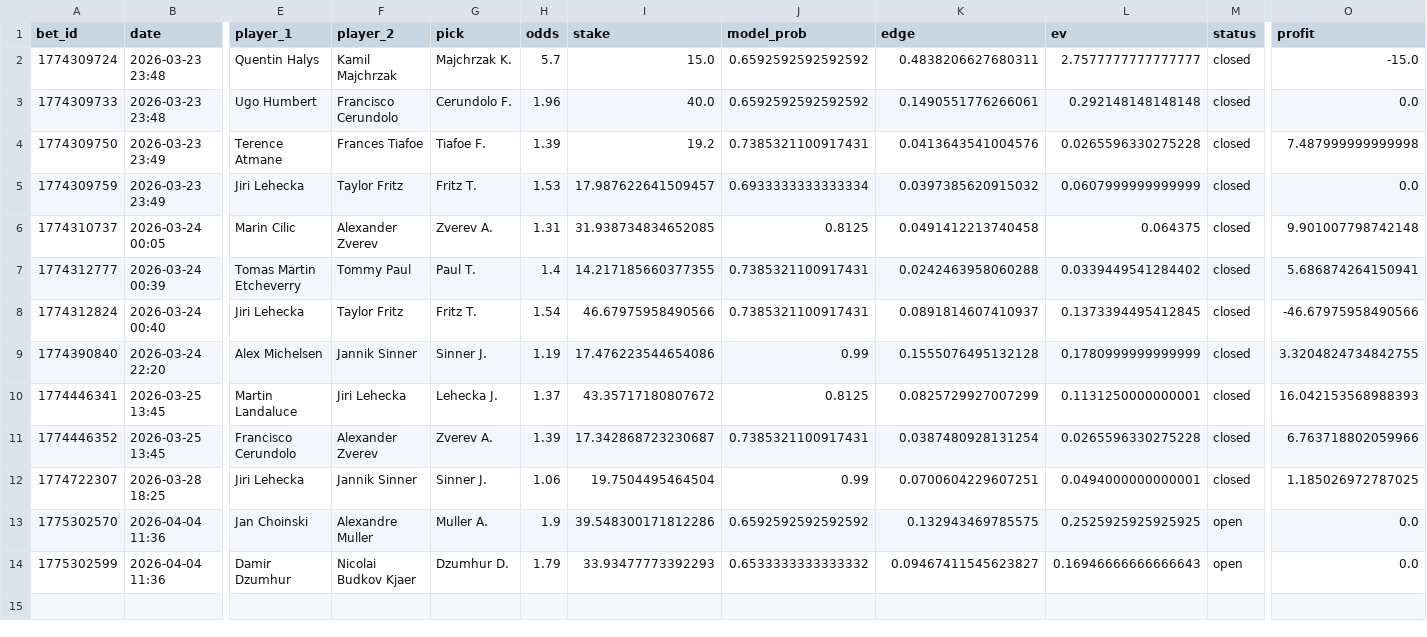
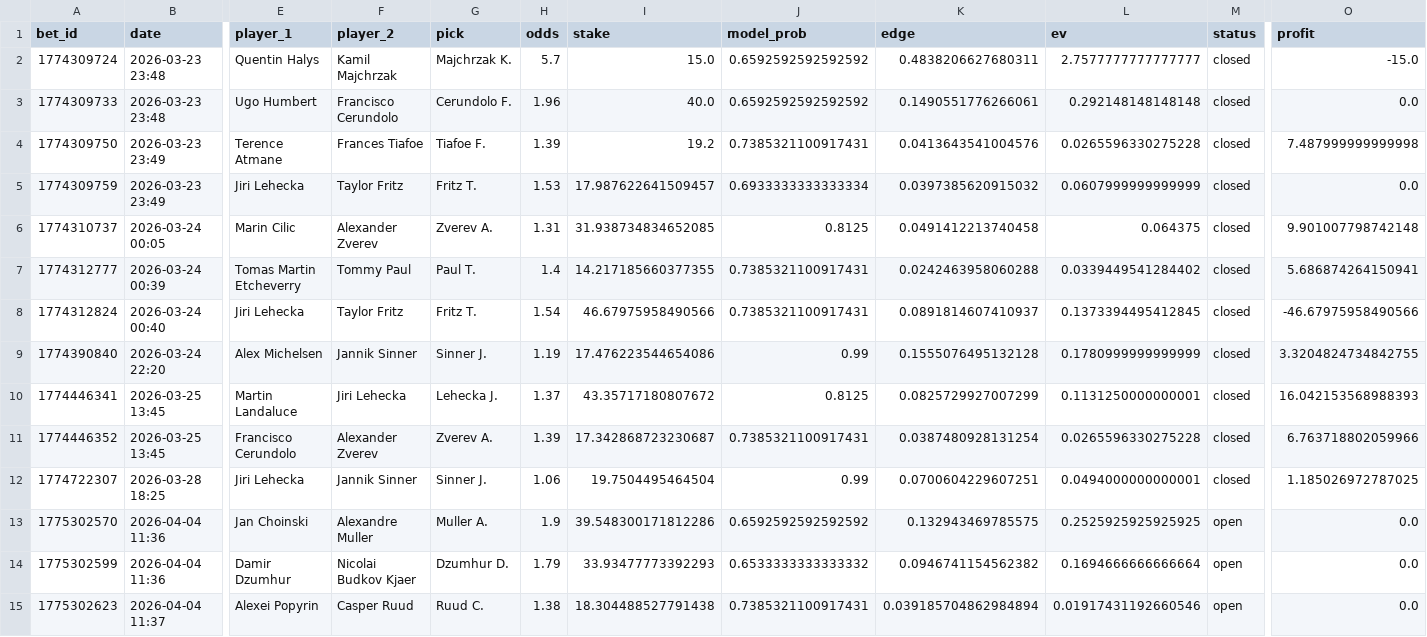
Before and after one commit to narvall018/tennis_modele, a CSV file: bets/users/narvall018/tennis/bets.csv, drawn as a sheet; only a part is shown, gaps mark what is left out; rows hold the shown columns only; the diff names each change by its address in the sheet, - before the commit and + after, or states it on an @@ line.

Commit message:
chore: update bets/users/narvall018/tennis/bets.csv

```diff
--- a/bets/users/narvall018/tennis/bets.csv
+++ b/bets/users/narvall018/tennis/bets.csv
-K14 (edge): 0.09467411545623827
+K14 (edge): 0.0946741154562382
-L14 (ev): 0.16946666666666643
+L14 (ev): 0.1694666666666664
+row 15: 1775302623 | 2026-04-04 11:37 | Alexei Popyrin | Casper Ruud | Ruud C. | 1.38 | 18.304488527791438 | 0.7385321100917431 | 0.039185704862984894 | 0.01917431192660546 | open | 0.0
```
